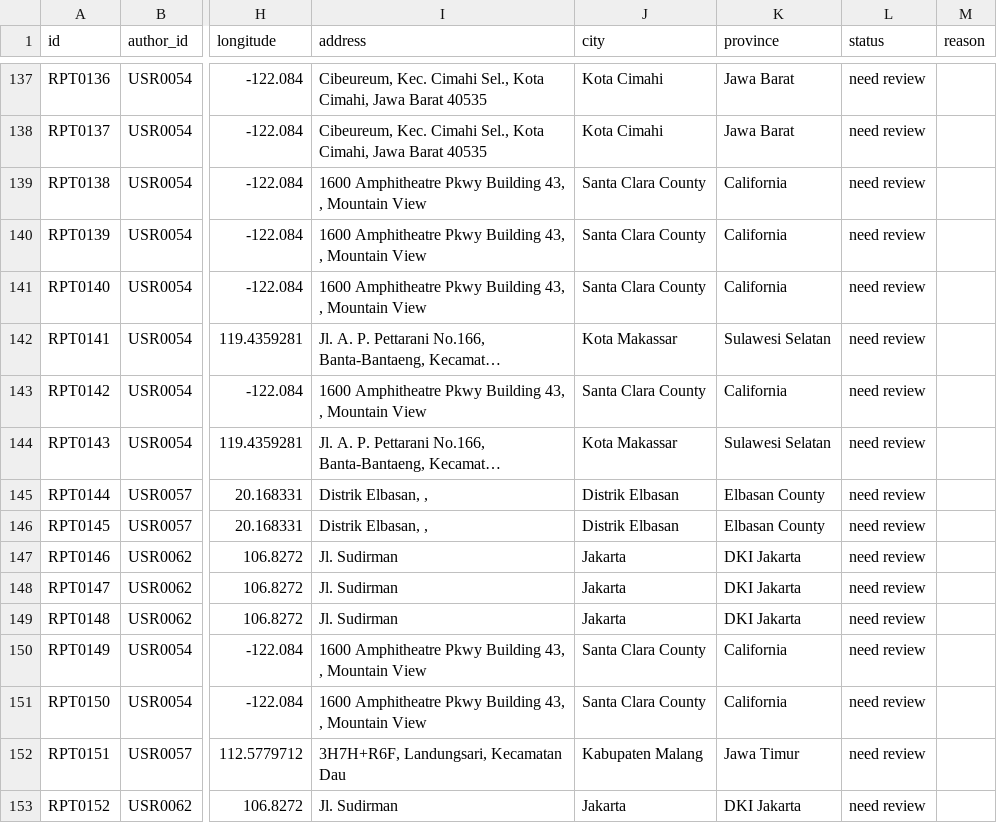
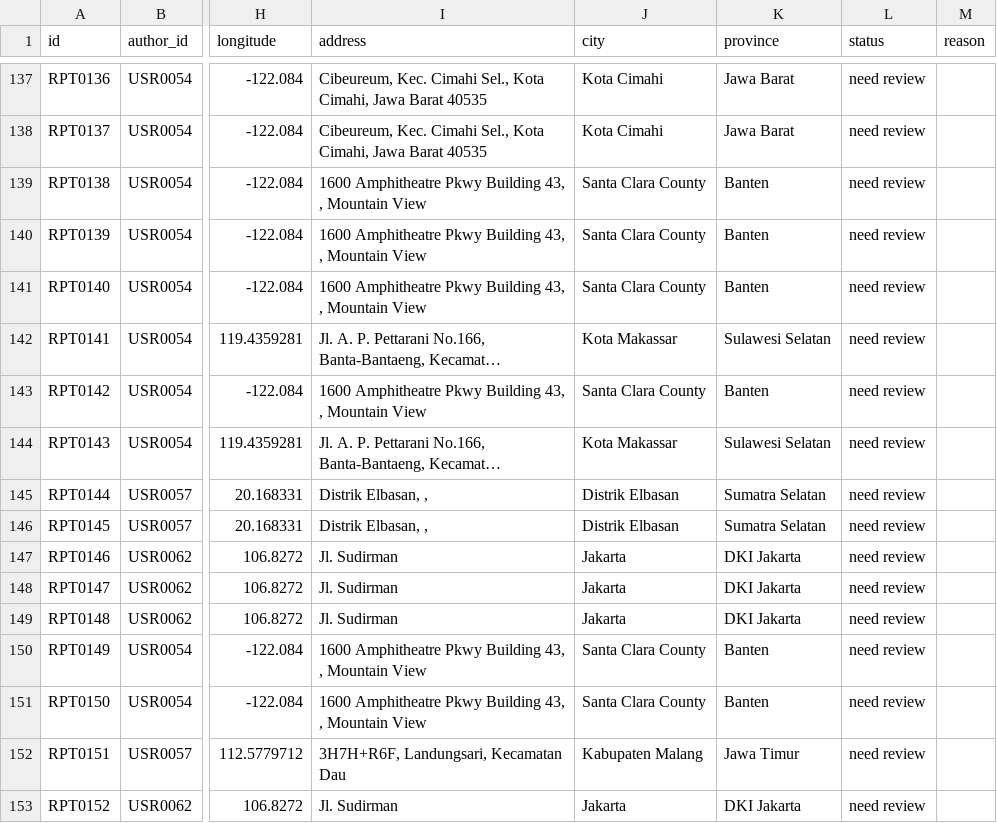
Before and after one commit to RECYTHNG/recything-de, a CSV file: data_database/reports.csv, drawn as a sheet; only a part is shown, gaps mark what is left out; long unchanged cells end in …; the diff covers the shown part only; the diff names each change by its address in the sheet, - before the commit and + after, or states it on an @@ line.

```diff
--- a/data_database/reports.csv
+++ b/data_database/reports.csv
-K139:K141 (province): California
+K139:K141 (province): Banten
-K143 (province): California
+K143 (province): Banten
-K145:K146 (province): Elbasan County
+K145:K146 (province): Sumatra Selatan
-K150:K151 (province): California
+K150:K151 (province): Banten
```
Also changed, not shown: 12 added rows and 5 edited cells elsewhere in this file, data_database/article_comments.csv, data_database/article_sections.csv, 22 other files.
